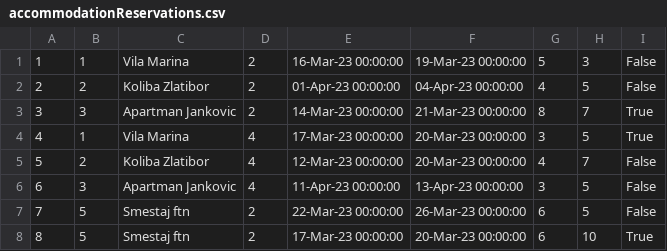
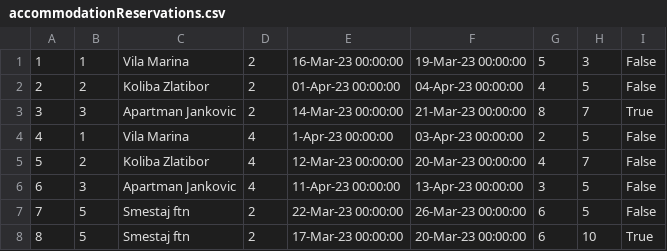
Before and after one commit to ivanailijin/SIMS-Project-team-C, a CSV file: TravelService/TravelService/Resources/Data/accommodationReservations.csv, drawn as a sheet.

```diff
--- a/TravelService/TravelService/Resources/Data/accommodationReservations.csv
+++ b/TravelService/TravelService/Resources/Data/accommodationReservations.csv
@@ -3,3 +3,3 @@
 3|3|Apartman Jankovic|2|14-Mar-23 00:00:00|21-Mar-23 00:00:00|8|7|True
-4|1|Vila Marina|4|17-Mar-23 00:00:00|20-Mar-23 00:00:00|3|5|True
+4|1|Vila Marina|4|1-Apr-23 00:00:00|03-Apr-23 00:00:00|2|5|False
 5|2|Koliba Zlatibor|4|12-Mar-23 00:00:00|20-Mar-23 00:00:00|4|7|False
```
Also changed, not shown: TravelService/TravelService/Resources/Data/checkpoint.csv, TravelService/TravelService/Resources/Data/guest.csv, 23 other files.
